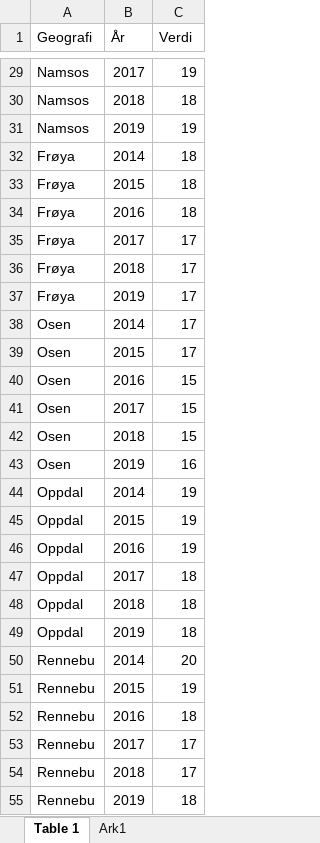
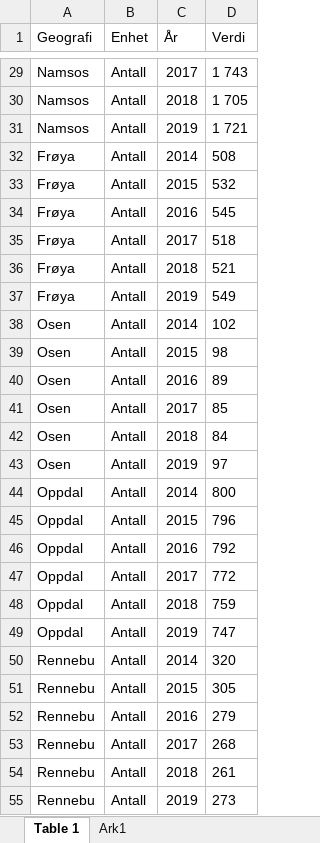
Before and after one commit to TrondelagiTall/bearikraft, an Excel workbook: stønad til livsopphold.xlsx, sheet Table 1, drawn as a sheet; only a part is shown, gaps mark what is left out; values as stored, in another font and other column widths than the file's, no borders; table styles not drawn; addresses are those after the commit; the diff covers the shown part only; the diff names each change by its address in the sheet, - before the commit and + after, or states it on an @@ line.

```diff
--- a/stønad til livsopphold.xlsx (sheet Table 1)
+++ b/stønad til livsopphold.xlsx (sheet Table 1)
+column B (Enhet), rows 29-55: all Antall
-D29 (Verdi): 19
+D29 (Verdi): 1 743
-D30 (Verdi): 18
+D30 (Verdi): 1 705
-D31 (Verdi): 19
+D31 (Verdi): 1 721
-D32 (Verdi): 18
+D32 (Verdi): 508
-D33 (Verdi): 18
+D33 (Verdi): 532
-D34 (Verdi): 18
+D34 (Verdi): 545
-D35 (Verdi): 17
+D35 (Verdi): 518
-D36 (Verdi): 17
+D36 (Verdi): 521
-D37 (Verdi): 17
+D37 (Verdi): 549
-D38 (Verdi): 17
+D38 (Verdi): 102
-D39 (Verdi): 17
+D39 (Verdi): 98
-D40 (Verdi): 15
+D40 (Verdi): 89
-D41 (Verdi): 15
+D41 (Verdi): 85
-D42 (Verdi): 15
+D42 (Verdi): 84
-D43 (Verdi): 16
+D43 (Verdi): 97
-D44 (Verdi): 19
+D44 (Verdi): 800
-D45 (Verdi): 19
+D45 (Verdi): 796
-D46 (Verdi): 19
+D46 (Verdi): 792
-D47 (Verdi): 18
+D47 (Verdi): 772
-D48 (Verdi): 18
+D48 (Verdi): 759
-D49 (Verdi): 18
+D49 (Verdi): 747
-D50 (Verdi): 20
+D50 (Verdi): 320
-D51 (Verdi): 19
+D51 (Verdi): 305
-D52 (Verdi): 18
+D52 (Verdi): 279
-D53 (Verdi): 17
+D53 (Verdi): 268
-D54 (Verdi): 17
+D54 (Verdi): 261
-D55 (Verdi): 18
+D55 (Verdi): 273
```
Also changed, not shown: 213 edited cells elsewhere in this sheet.
